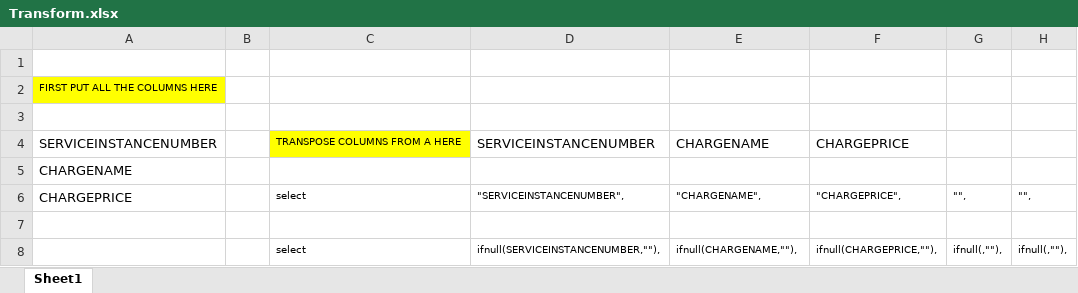
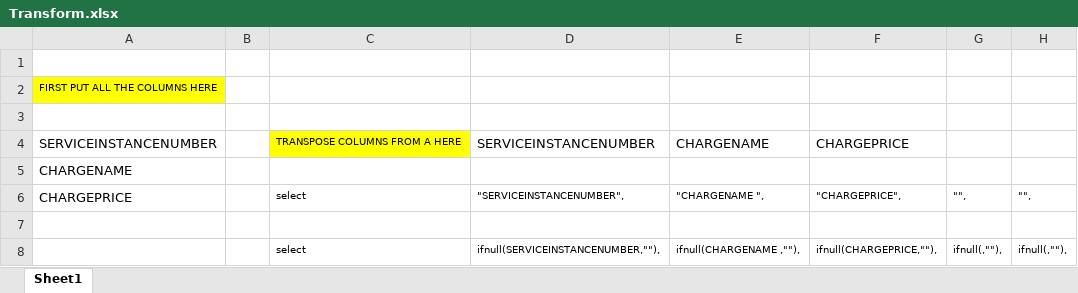
Before and after one commit to IVSEZ/mysqlbis, an Excel workbook: data_extract/Transform.xlsx, sheet Sheet1, drawn as a sheet; only a part is shown; values as stored, in another font and other column widths than the file's, no borders; the diff names each change by its address in the sheet, - before the commit and + after, or states it on an @@ line.

Commit message:
data-bis

```diff
--- a/data_extract/Transform.xlsx (sheet Sheet1)
+++ b/data_extract/Transform.xlsx (sheet Sheet1)
-E6: "CHARGENAME",
+E6: "CHARGENAME ",
-E8: ifnull(CHARGENAME,""),
+E8: ifnull(CHARGENAME ,""),
```
Also changed, not shown: 15 other files.
